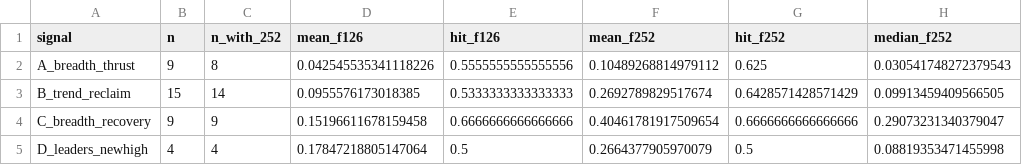
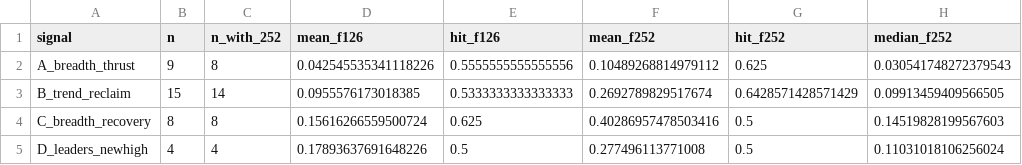
Before and after one commit to MJ-Arta/mj, a CSV file: results/signal_summary.csv, drawn as a sheet.

```diff
--- a/results/signal_summary.csv
+++ b/results/signal_summary.csv
@@ -3,3 +3,3 @@ A_breadth_thrust,9,8,0.042545535341118226,0.5555555555555556,0.10489268814979112
 B_trend_reclaim,15,14,0.0955576173018385,0.5333333333333333,0.2692789829517674,0.6428571428571429,0.09913459409566505
-C_breadth_recovery,9,9,0.15196611678159458,0.6666666666666666,0.40461781917509654,0.6666666666666666,0.29073231340379047
-D_leaders_newhigh,4,4,0.17847218805147064,0.5,0.2664377905970079,0.5,0.08819353471455998
+C_breadth_recovery,8,8,0.15616266559500724,0.625,0.40286957478503416,0.5,0.14519828199567603
+D_leaders_newhigh,4,4,0.17893637691648226,0.5,0.277496113771008,0.5,0.11031018106256024
```
Also changed, not shown: results/anatomy_2025.csv, results/leaders_52wh.csv, 13 other files.
